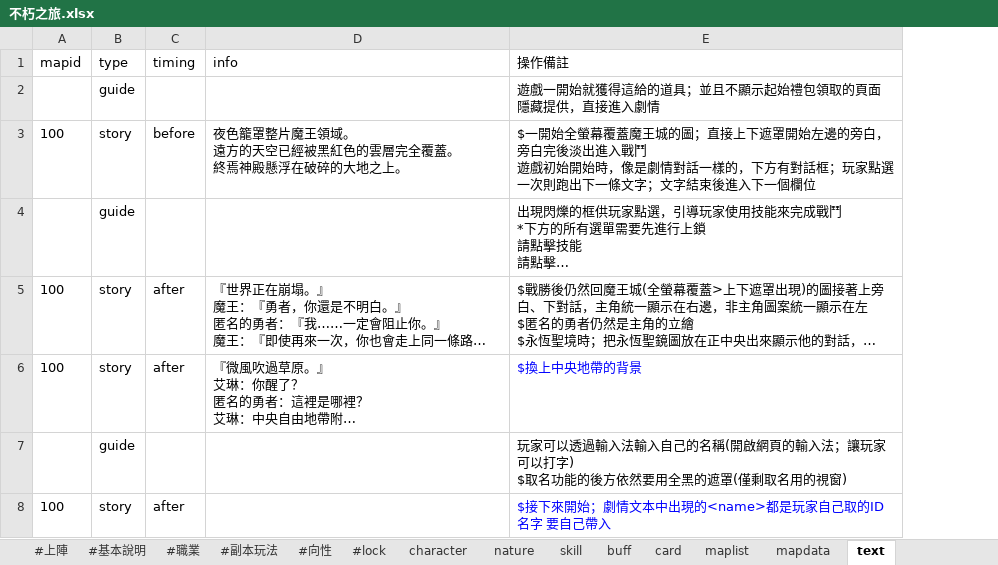
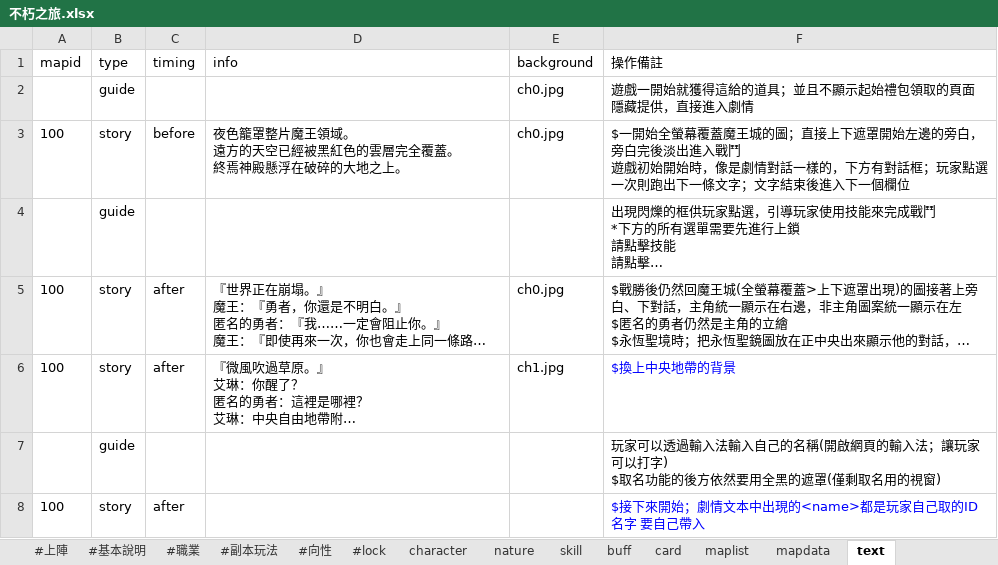
Before and after one commit to god155326/my-game, an Excel workbook: data/不朽之旅.xlsx, sheet text, drawn as a sheet; only a part is shown; long unchanged cells end in …; values as stored, in another font and other column widths than the file's, no borders; charts and pictures not drawn; the diff covers the shown part only; the diff names each change by its address in the sheet, - before the commit and + after, or states it on an @@ line.

```diff
--- a/data/不朽之旅.xlsx (sheet text)
+++ b/data/不朽之旅.xlsx (sheet text)
+column E (background), rows 2-6: ch0.jpg | ch0.jpg |  | ch0.jpg | ch1.jpg
```
Also changed, not shown: 3 edited cells elsewhere in this sheet, sheet card, sheet skill, formulas that keep their value, 39 other files.
